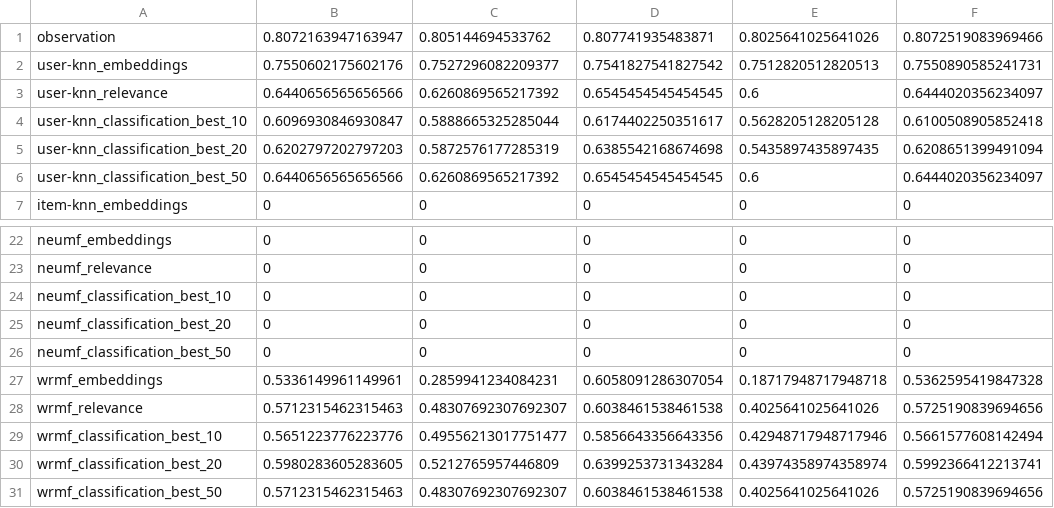
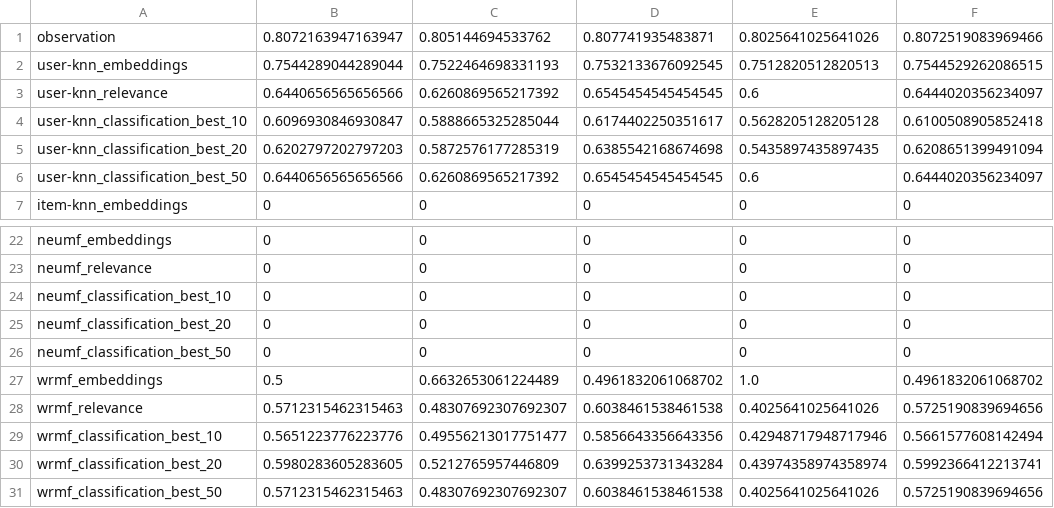
Before and after one commit to marinimau/privacy_and_fairness_in_recsys, a CSV file: results/movielens1m/obfuscation_pipeline/avg/age_inference_logistic-regression.csv, drawn as a sheet; only a part is shown, gaps mark what is left out.

```diff
--- a/results/movielens1m/obfuscation_pipeline/avg/age_inference_logistic-regression.csv
+++ b/results/movielens1m/obfuscation_pipeline/avg/age_inference_logistic-regression.csv
@@ -1,3 +1,3 @@
 observation,0.8072163947163947,0.805144694533762,0.807741935483871,0.8025641025641026,0.8072519083969466
-user-knn_embeddings,0.7550602175602176,0.7527296082209377,0.7541827541827542,0.7512820512820513,0.7550890585241731
+user-knn_embeddings,0.7544289044289044,0.7522464698331193,0.7532133676092545,0.7512820512820513,0.7544529262086515
 user-knn_relevance,0.6440656565656566,0.6260869565217392,0.6545454545454545,0.6,0.6444020356234097
@@ -26,3 +26,3 @@ neumf_classification_best_20,0,0,0,0,0
 neumf_classification_best_50,0,0,0,0,0
-wrmf_embeddings,0.5336149961149961,0.2859941234084231,0.6058091286307054,0.18717948717948718,0.5362595419847328
+wrmf_embeddings,0.5,0.6632653061224489,0.4961832061068702,1.0,0.4961832061068702
 wrmf_relevance,0.5712315462315463,0.48307692307692307,0.6038461538461538,0.4025641025641026,0.5725190839694656
```
Also changed, not shown: results/movielens1m/obfuscation_pipeline/avg/age_inference_random-forest.csv, results/movielens1m/obfuscation_pipeline/avg/gender_inference_logistic-regression.csv, 5 other files.
